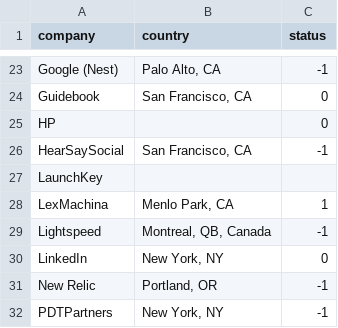
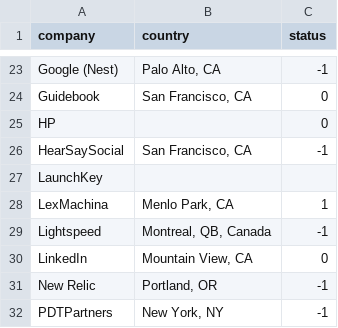
Before and after one commit to briandailey/pycon-job-fair, a CSV file: data.csv, drawn as a sheet; only a part is shown, gaps mark what is left out.

Commit message:
Fixing LinkedIn's headquarters. We have eng offices in NY and SF, but headquarters is in MV.

```diff
--- a/data.csv
+++ b/data.csv
@@ -29,3 +29,3 @@ LexMachina,"Menlo Park, CA",1
 Lightspeed,"Montreal, QB, Canada",-1
-LinkedIn,"New York, NY",0
+LinkedIn,"Mountain View, CA",0
 New Relic,"Portland, OR",-1
```
